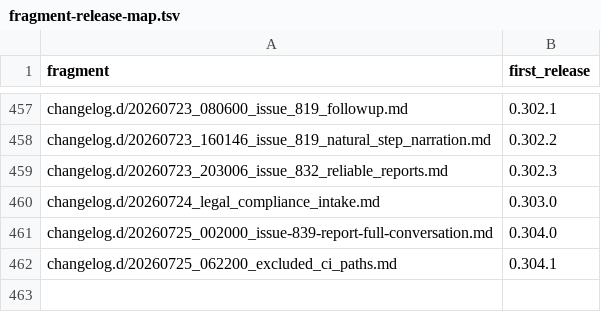
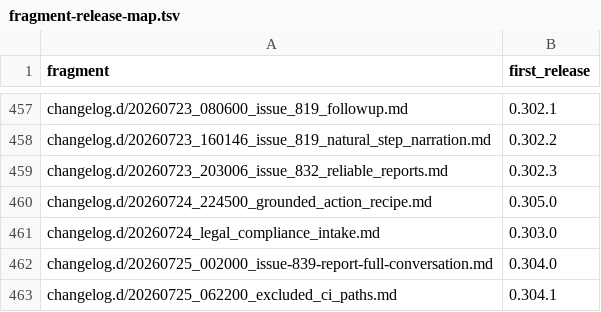
Before and after one commit to link-assistant/formal-ai, a TSV file: docs/case-studies/issue-711/fragment-release-map.tsv, drawn as a sheet; only a part is shown, gaps mark what is left out.

```diff
--- a/docs/case-studies/issue-711/fragment-release-map.tsv
+++ b/docs/case-studies/issue-711/fragment-release-map.tsv
@@ -459,2 +459,3 @@ changelog.d/20260723_160146_issue_819_natural_step_narration.md	0.302.2
 changelog.d/20260723_203006_issue_832_reliable_reports.md	0.302.3
+changelog.d/20260724_224500_grounded_action_recipe.md	0.305.0
 changelog.d/20260724_legal_compliance_intake.md	0.303.0
```
Also changed, not shown: 5 other files.
